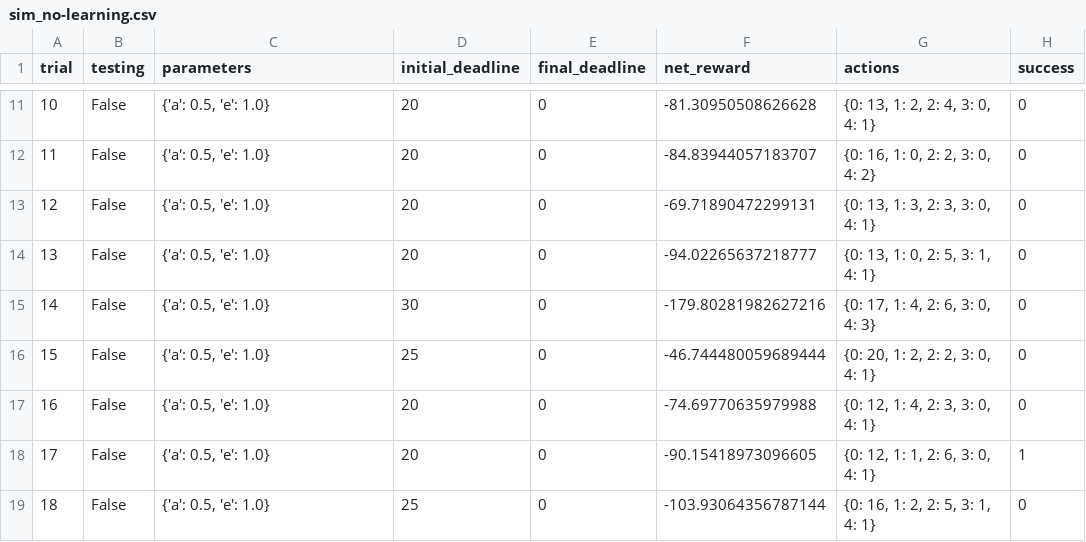
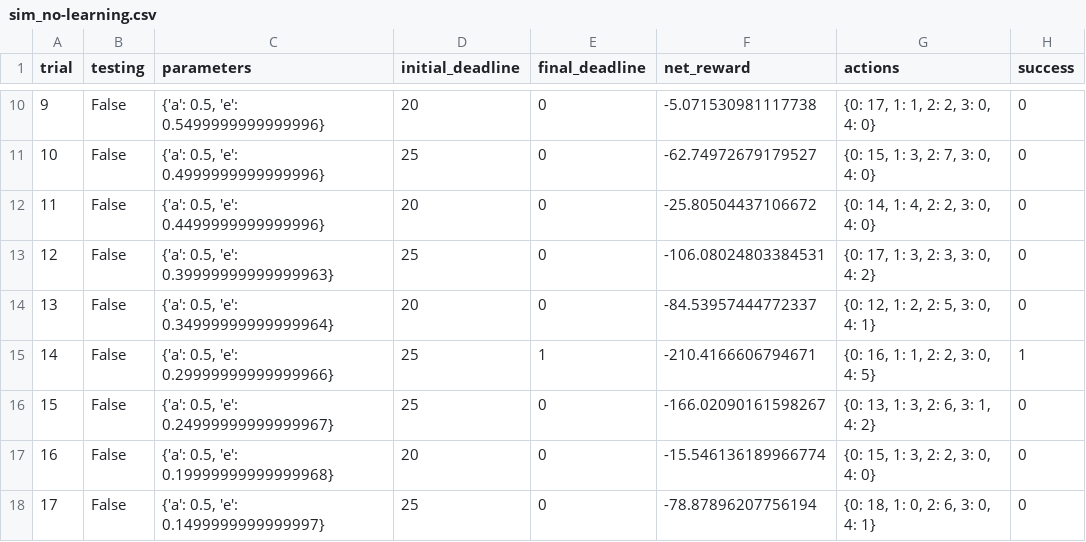
Before and after one commit to BTOwlregard/machine-learning, a CSV file: projects/smartcab/logs/sim_no-learning.csv, drawn as a sheet; only a part is shown, gaps mark what is left out; removed rows and columns are numbered as before the commit, all else as after; the diff covers the shown part only; the diff names each change by its address in the sheet, - before the commit and + after, or states it on an @@ line.

```diff
--- a/projects/smartcab/logs/sim_no-learning.csv
+++ b/projects/smartcab/logs/sim_no-learning.csv
@@ column A (trial) renumbered between rows 7 and 30 @@
-C10 (parameters): {'a': 0.5, 'e': 1.0}
+C10 (parameters): {'a': 0.5, 'e': 0.5499999999999996}
-F10 (net_reward): -81.30950508626628
+F10 (net_reward): -5.071530981117738
-G10 (actions): {0: 13, 1: 2, 2: 4, 3: 0, 4: 1}
+G10 (actions): {0: 17, 1: 1, 2: 2, 3: 0, 4: 0}
-C11 (parameters): {'a': 0.5, 'e': 1.0}
+C11 (parameters): {'a': 0.5, 'e': 0.4999999999999996}
-D11 (initial_deadline): 20
+D11 (initial_deadline): 25
-F11 (net_reward): -84.83944057183707
+F11 (net_reward): -62.74972679179527
-G11 (actions): {0: 16, 1: 0, 2: 2, 3: 0, 4: 2}
+G11 (actions): {0: 15, 1: 3, 2: 7, 3: 0, 4: 0}
-C12 (parameters): {'a': 0.5, 'e': 1.0}
+C12 (parameters): {'a': 0.5, 'e': 0.4499999999999996}
-F12 (net_reward): -69.71890472299131
+F12 (net_reward): -25.80504437106672
-G12 (actions): {0: 13, 1: 3, 2: 3, 3: 0, 4: 1}
+G12 (actions): {0: 14, 1: 4, 2: 2, 3: 0, 4: 0}
-C13 (parameters): {'a': 0.5, 'e': 1.0}
+C13 (parameters): {'a': 0.5, 'e': 0.39999999999999963}
-D13 (initial_deadline): 20
+D13 (initial_deadline): 25
-F13 (net_reward): -94.02265637218777
+F13 (net_reward): -106.08024803384531
-G13 (actions): {0: 13, 1: 0, 2: 5, 3: 1, 4: 1}
+G13 (actions): {0: 17, 1: 3, 2: 3, 3: 0, 4: 2}
-C14 (parameters): {'a': 0.5, 'e': 1.0}
+C14 (parameters): {'a': 0.5, 'e': 0.34999999999999964}
-D14 (initial_deadline): 30
+D14 (initial_deadline): 20
-F14 (net_reward): -179.80281982627216
+F14 (net_reward): -84.53957444772337
-G14 (actions): {0: 17, 1: 4, 2: 6, 3: 0, 4: 3}
+G14 (actions): {0: 12, 1: 2, 2: 5, 3: 0, 4: 1}
+row 15: 14 | False | {'a': 0.5, 'e': 0.29999999999999966} | 25 | 1 | -210.4166606794671 | {0: 16, 1: 1, 2: 2, 3: 0, 4: 5} | 1
-C16 (parameters): {'a': 0.5, 'e': 1.0}
+C16 (parameters): {'a': 0.5, 'e': 0.24999999999999967}
-F16 (net_reward): -46.744480059689444
+F16 (net_reward): -166.02090161598267
-G16 (actions): {0: 20, 1: 2, 2: 2, 3: 0, 4: 1}
+G16 (actions): {0: 13, 1: 3, 2: 6, 3: 1, 4: 2}
-C17 (parameters): {'a': 0.5, 'e': 1.0}
+C17 (parameters): {'a': 0.5, 'e': 0.19999999999999968}
-F17 (net_reward): -74.69770635979988
+F17 (net_reward): -15.546136189966774
-G17 (actions): {0: 12, 1: 4, 2: 3, 3: 0, 4: 1}
+G17 (actions): {0: 15, 1: 3, 2: 2, 3: 0, 4: 0}
-row 18: 17 | False | {'a': 0.5, 'e': 1.0} | 20 | 0 | -90.15418973096605 | {0: 12, 1: 1, 2: 6, 3: 0, 4: 1} | 1
-C18 (parameters): {'a': 0.5, 'e': 1.0}
+C18 (parameters): {'a': 0.5, 'e': 0.1499999999999997}
-F18 (net_reward): -103.93064356787144
+F18 (net_reward): -78.87896207756194
-G18 (actions): {0: 16, 1: 2, 2: 5, 3: 1, 4: 1}
+G18 (actions): {0: 18, 1: 0, 2: 6, 3: 0, 4: 1}
```
Also changed, not shown: 5 added rows, 1 removed row and 55 edited cells elsewhere in this file, projects/smartcab/logs/sim_default-learning.csv, 7 other files.
